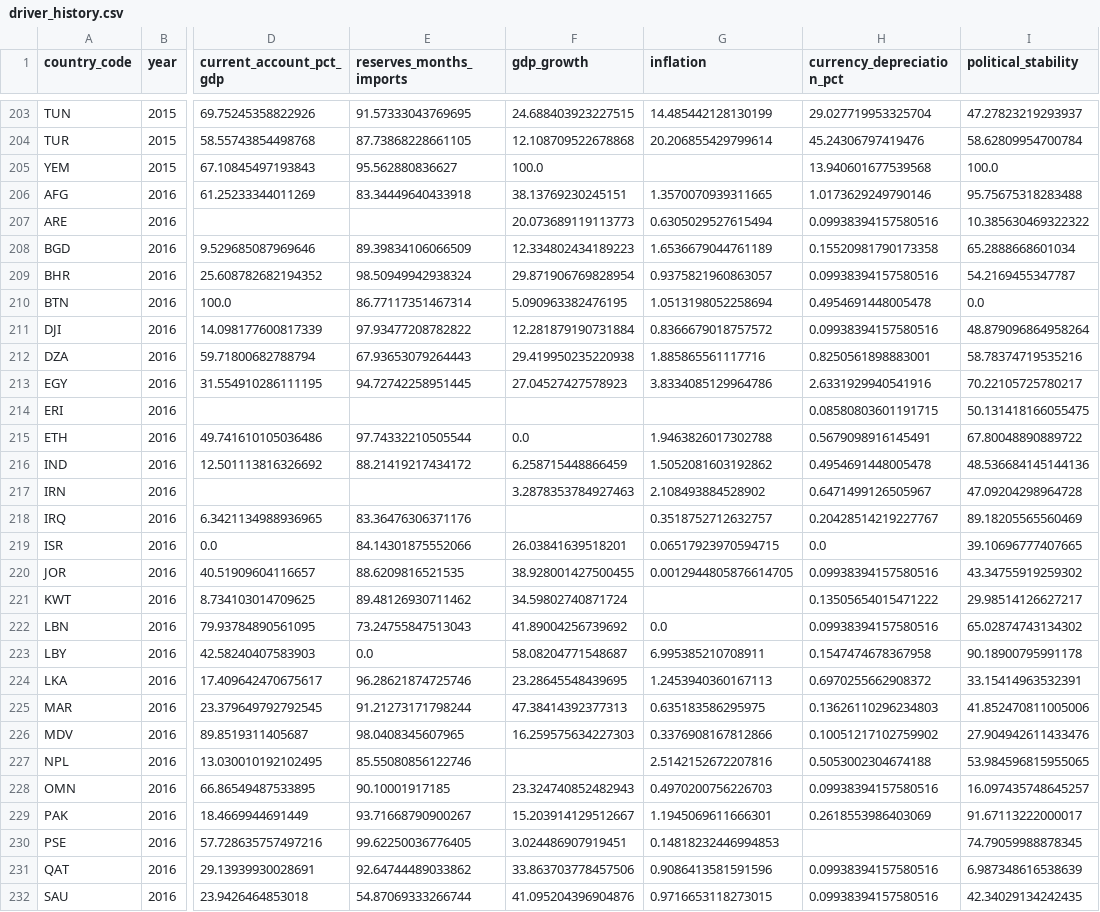
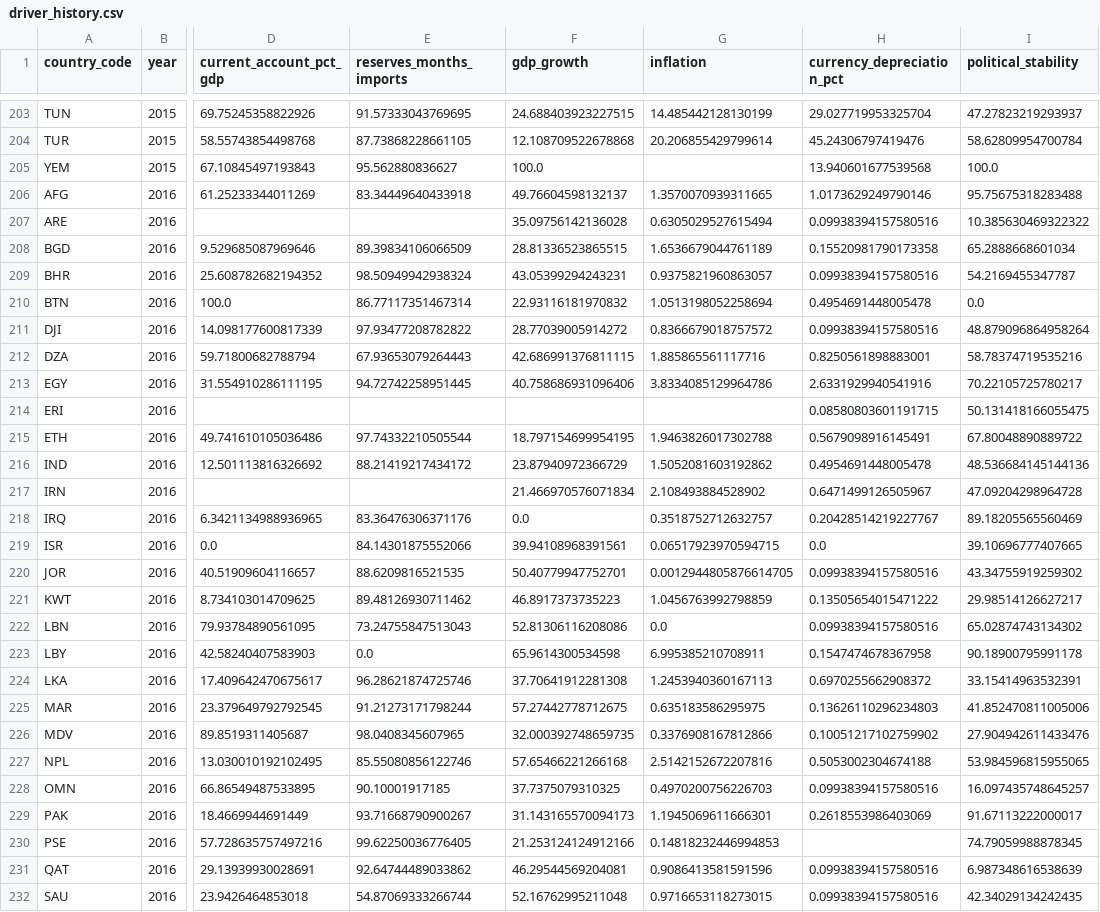
Before and after one commit to rafaywaqar2004-lang/overeign-risk-index, a CSV file: driver_history.csv, drawn as a sheet; only a part is shown, gaps mark what is left out; the diff covers the shown part only; the diff names each change by its address in the sheet, - before the commit and + after, or states it on an @@ line.

```diff
--- a/driver_history.csv
+++ b/driver_history.csv
-F206 (gdp_growth): 38.13769230245151
+F206 (gdp_growth): 49.76604598132137
-F207 (gdp_growth): 20.073689119113773
+F207 (gdp_growth): 35.09756142136028
-F208 (gdp_growth): 12.334802434189223
+F208 (gdp_growth): 28.81336523865515
-F209 (gdp_growth): 29.871906769828954
+F209 (gdp_growth): 43.05399294243231
-F210 (gdp_growth): 5.090963382476195
+F210 (gdp_growth): 22.93116181970832
-F211 (gdp_growth): 12.281879190731884
+F211 (gdp_growth): 28.77039005914272
-F212 (gdp_growth): 29.419950235220938
+F212 (gdp_growth): 42.686991376811115
-F213 (gdp_growth): 27.04527427578923
+F213 (gdp_growth): 40.758686931096406
-F215 (gdp_growth): 0.0
+F215 (gdp_growth): 18.797154699954195
-F216 (gdp_growth): 6.258715448866459
+F216 (gdp_growth): 23.87940972366729
-F217 (gdp_growth): 3.2878353784927463
+F217 (gdp_growth): 21.466970576071834
-F218 (gdp_growth): (empty)
+F218 (gdp_growth): 0.0
-F219 (gdp_growth): 26.03841639518201
+F219 (gdp_growth): 39.94108968391561
-F220 (gdp_growth): 38.928001427500455
+F220 (gdp_growth): 50.40779947752701
-F221 (gdp_growth): 34.59802740871724
+F221 (gdp_growth): 46.8917373735223
-G221 (inflation): (empty)
+G221 (inflation): 1.0456763992798859
-F222 (gdp_growth): 41.89004256739692
+F222 (gdp_growth): 52.81306116208086
-F223 (gdp_growth): 58.08204771548687
+F223 (gdp_growth): 65.9614300534598
-F224 (gdp_growth): 23.28645548439695
+F224 (gdp_growth): 37.70641912281308
-F225 (gdp_growth): 47.38414392377313
+F225 (gdp_growth): 57.27442778712675
-F226 (gdp_growth): 16.259575634227303
+F226 (gdp_growth): 32.000392748659735
-F227 (gdp_growth): (empty)
+F227 (gdp_growth): 57.65466221266168
-F228 (gdp_growth): 23.324740852482943
+F228 (gdp_growth): 37.7375079310325
-F229 (gdp_growth): 15.203914129512667
+F229 (gdp_growth): 31.143165570094173
-F230 (gdp_growth): 3.024486907919451
+F230 (gdp_growth): 21.253124124912166
-F231 (gdp_growth): 33.863703778457506
+F231 (gdp_growth): 46.29544569204081
-F232 (gdp_growth): 41.095204396904876
+F232 (gdp_growth): 52.16762995211048
```
Also changed, not shown: 50 edited cells elsewhere in this file, live_sovereign_risk_data.csv, raw_data.csv, 5 other files.
